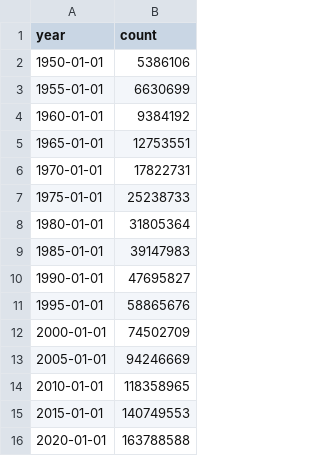
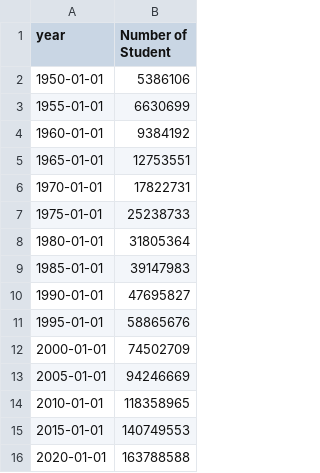
Before and after one commit to hannanmustajab/University-Enrolment-Dashboad-D3.js-, a CSV file: csv/processed/yearwise_enrolment.csv, drawn as a sheet.

```diff
--- a/csv/processed/yearwise_enrolment.csv
+++ b/csv/processed/yearwise_enrolment.csv
@@ -1,2 +1,2 @@
-year,count
+year,Number of Student
 1950-01-01,5386106
```
Also changed, not shown: csv/processed/country_enrolment_processed.csv, csv/processed/income_group_count.csv, 6 other files.
